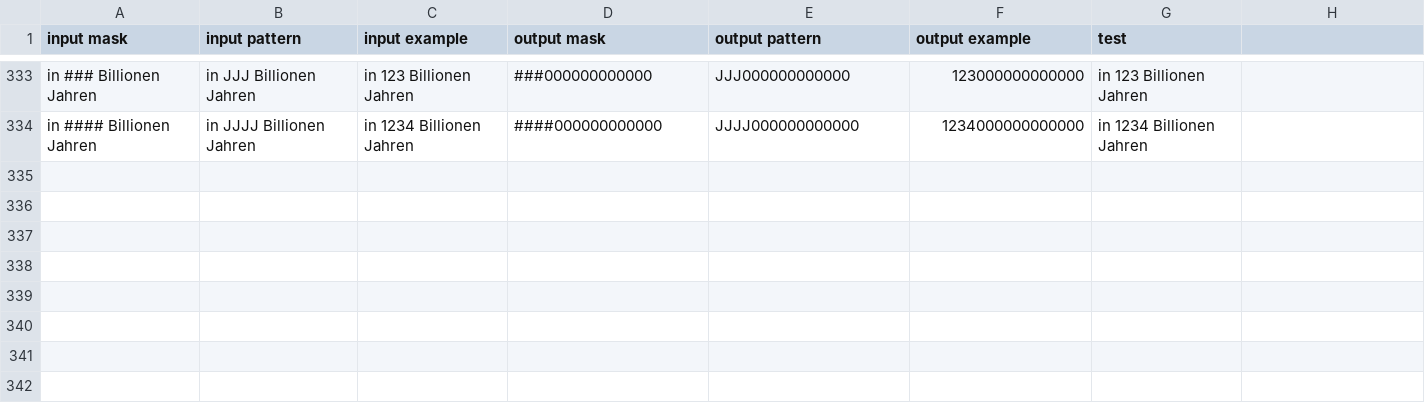
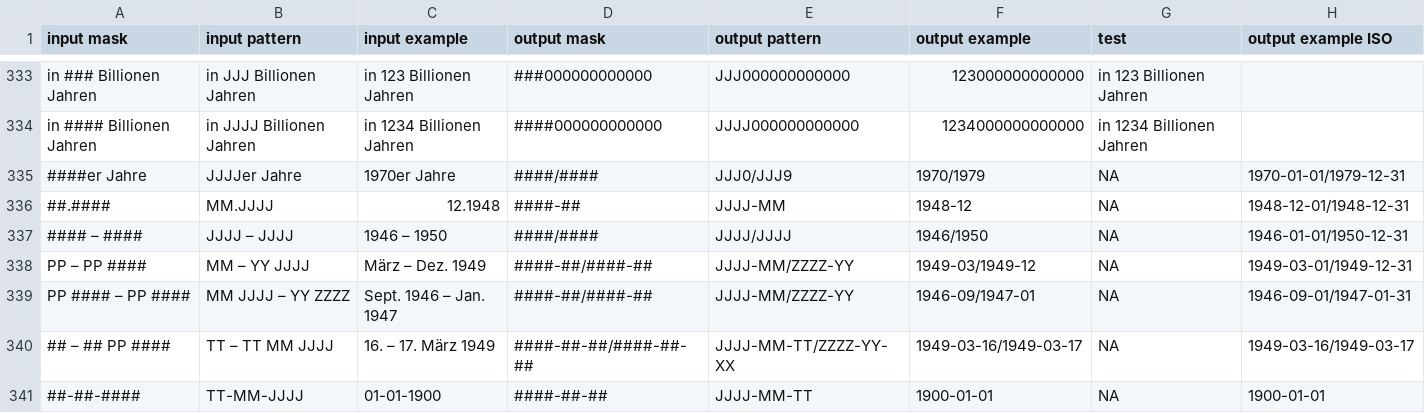
Before and after one commit to Deutsche-Digitale-Bibliothek/ddblabs-timeparser, a CSV file: src/main/resources/conf/timeparser/rules.csv, drawn as a sheet; only a part is shown, gaps mark what is left out; the diff names each change by its address in the sheet, - before the commit and + after, or states it on an @@ line.

Commit message:
Update rules.csv
Added 6 new cases

```diff
--- a/src/main/resources/conf/timeparser/rules.csv
+++ b/src/main/resources/conf/timeparser/rules.csv
-H1: (empty)
+H1: output example ISO
+row 335: ####er Jahre | JJJJer Jahre | 1970er Jahre | ####/#### | JJJ0/JJJ9 | 1970/1979 | NA | 1970-01-01/1979-12-31
+row 336: ##.#### | MM.JJJJ | 12.1948 | ####-## | JJJJ-MM | 1948-12 | NA | 1948-12-01/1948-12-31
+row 337: #### – #### | JJJJ – JJJJ | 1946 – 1950 | ####/#### | JJJJ/JJJJ | 1946/1950 | NA | 1946-01-01/1950-12-31
+row 338: PP – PP #### | MM – YY JJJJ | März – Dez. 1949 | ####-##/####-## | JJJJ-MM/ZZZZ-YY | 1949-03/1949-12 | NA | 1949-03-01/1949-12-31
+row 339: PP #### – PP #### | MM JJJJ – YY ZZZZ | Sept. 1946 – Jan. 1947 | ####-##/####-## | JJJJ-MM/ZZZZ-YY | 1946-09/1947-01 | NA | 1946-09-01/1947-01-31
+row 340: ## – ## PP #### | TT – TT MM JJJJ | 16. – 17. März 1949 | ####-##-##/####-##-## | JJJJ-MM-TT/ZZZZ-YY-XX | 1949-03-16/1949-03-17 | NA | 1949-03-16/1949-03-17
+row 341: ##-##-#### | TT-MM-JJJJ | 01-01-1900 | ####-##-## | JJJJ-MM-TT | 1900-01-01 | NA | 1900-01-01
```
